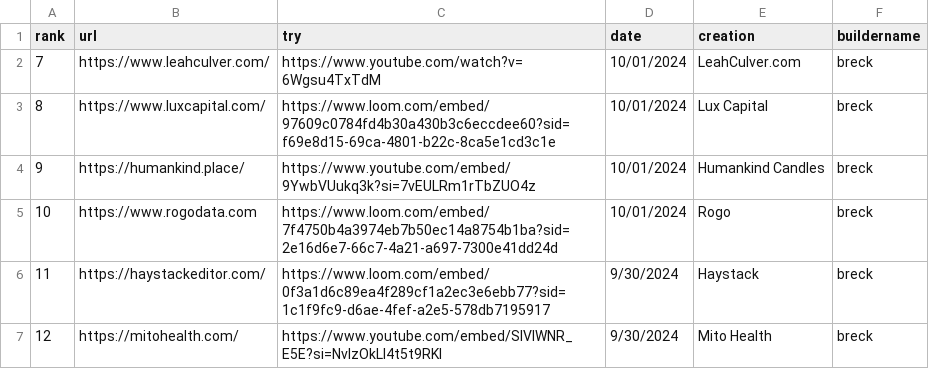
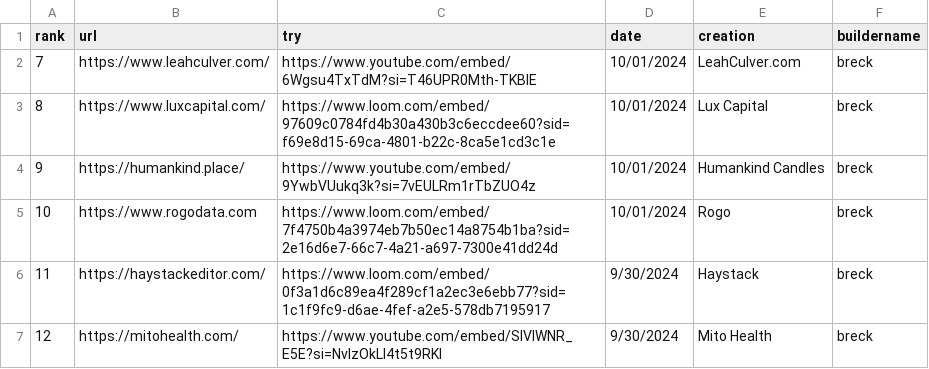
Before and after one commit to breck7/news.pub, a CSV file: tries.csv, drawn as a sheet; only a part is shown.

```diff
--- a/tries.csv
+++ b/tries.csv
@@ -1,3 +1,3 @@
 rank,url,try,date,creation,buildername
-7,https://www.leahculver.com/,https://www.youtube.com/watch?v=6Wgsu4TxTdM,10/01/2024,LeahCulver.com,breck
+7,https://www.leahculver.com/,https://www.youtube.com/embed/6Wgsu4TxTdM?si=T46UPR0Mth-TKBIE,10/01/2024,LeahCulver.com,breck
 8,https://www.luxcapital.com/,https://www.loom.com/embed/97609c0784fd4b30a430b3c6eccdee60?sid=f69e8d15-69ca-4801-b22c-8ca5e1cd3c1e,10/01/2024,Lux Capital,breck
```
Also changed, not shown: tries.tsv, 3 other files.
